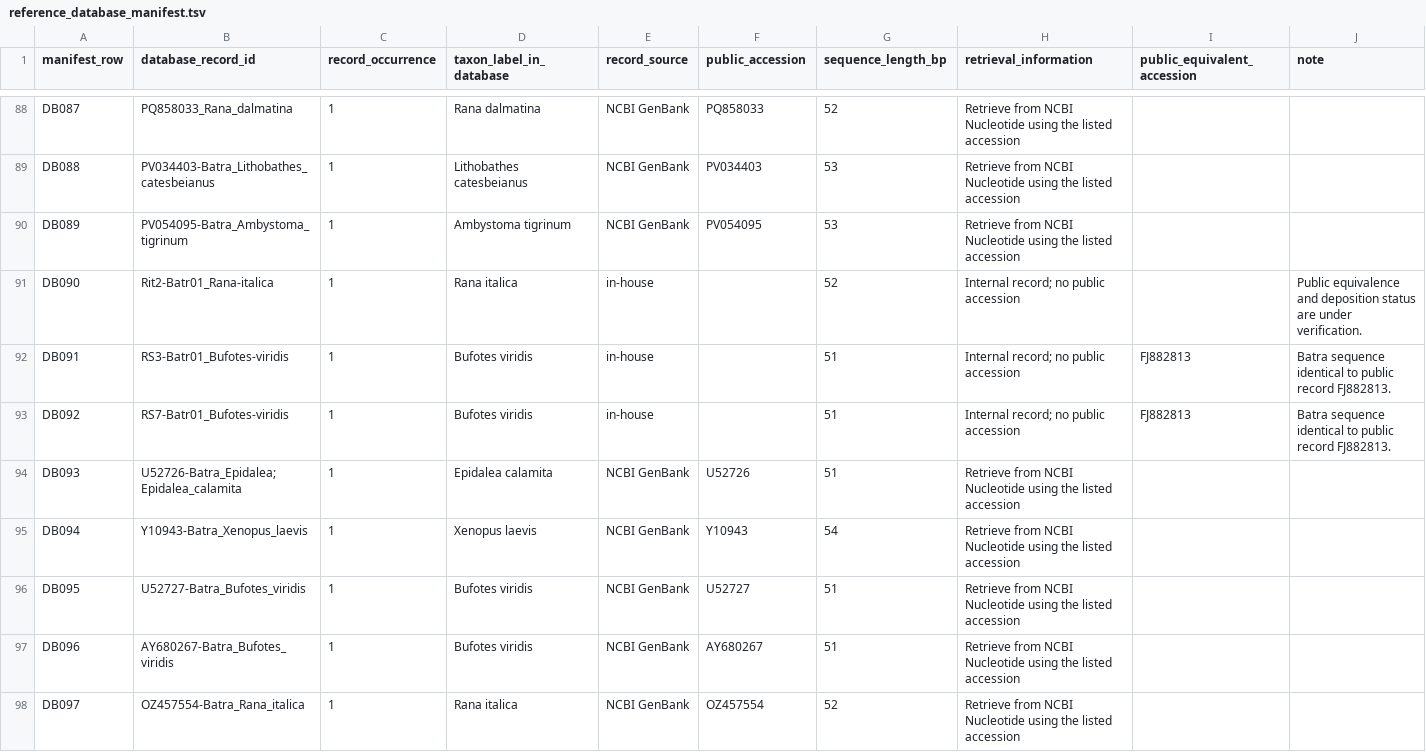
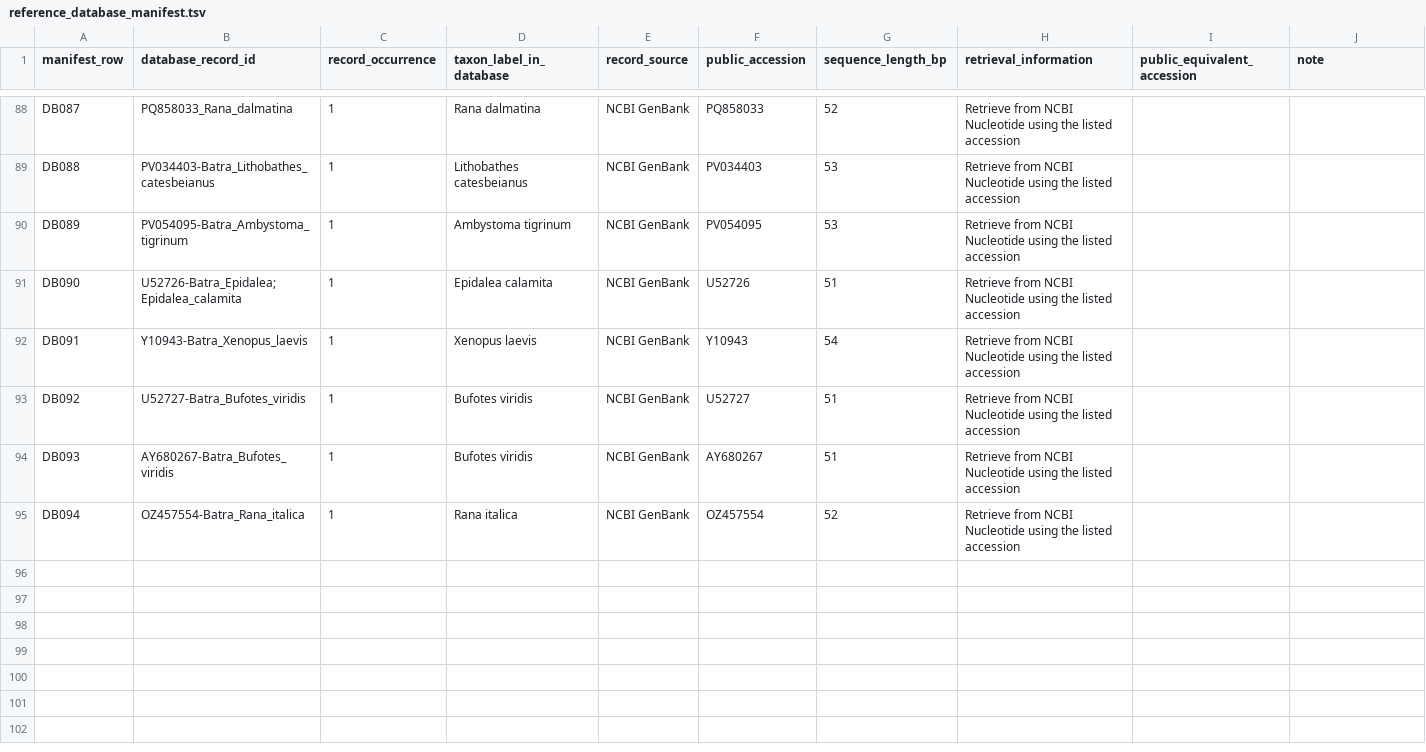
Before and after one commit to leonardogirlanda-unifi2026/batra-italy-mismatch, a TSV file: empirical/reference_database/reference_database_manifest.tsv, drawn as a sheet; only a part is shown, gaps mark what is left out.

Commit message:
Align reference manifest with the 94 public records

```diff
--- a/empirical/reference_database/reference_database_manifest.tsv
+++ b/empirical/reference_database/reference_database_manifest.tsv
@@ -90,9 +90,6 @@ DB088	PV034403-Batra_Lithobathes_catesbeianus	1	Lithobathes catesbeianus	NCBI Ge
 DB089	PV054095-Batra_Ambystoma_tigrinum	1	Ambystoma tigrinum	NCBI GenBank	PV054095	53	Retrieve from NCBI Nucleotide using the listed accession		
-DB090	Rit2-Batr01_Rana-italica	1	Rana italica	in-house		52	Internal record; no public accession		Public equivalence and deposition status are under verification.
-DB091	RS3-Batr01_Bufotes-viridis	1	Bufotes viridis	in-house		51	Internal record; no public accession	FJ882813	Batra sequence identical to public record FJ882813.
-DB092	RS7-Batr01_Bufotes-viridis	1	Bufotes viridis	in-house		51	Internal record; no public accession	FJ882813	Batra sequence identical to public record FJ882813.
-DB093	U52726-Batra_Epidalea;Epidalea_calamita	1	Epidalea calamita	NCBI GenBank	U52726	51	Retrieve from NCBI Nucleotide using the listed accession		
-DB094	Y10943-Batra_Xenopus_laevis	1	Xenopus laevis	NCBI GenBank	Y10943	54	Retrieve from NCBI Nucleotide using the listed accession		
-DB095	U52727-Batra_Bufotes_viridis	1	Bufotes viridis	NCBI GenBank	U52727	51	Retrieve from NCBI Nucleotide using the listed accession		
-DB096	AY680267-Batra_Bufotes_viridis	1	Bufotes viridis	NCBI GenBank	AY680267	51	Retrieve from NCBI Nucleotide using the listed accession		
-DB097	OZ457554-Batra_Rana_italica	1	Rana italica	NCBI GenBank	OZ457554	52	Retrieve from NCBI Nucleotide using the listed accession		
+DB090	U52726-Batra_Epidalea;Epidalea_calamita	1	Epidalea calamita	NCBI GenBank	U52726	51	Retrieve from NCBI Nucleotide using the listed accession		
+DB091	Y10943-Batra_Xenopus_laevis	1	Xenopus laevis	NCBI GenBank	Y10943	54	Retrieve from NCBI Nucleotide using the listed accession		
+DB092	U52727-Batra_Bufotes_viridis	1	Bufotes viridis	NCBI GenBank	U52727	51	Retrieve from NCBI Nucleotide using the listed accession		
+DB093	AY680267-Batra_Bufotes_viridis	1	Bufotes viridis	NCBI GenBank	AY680267	51	Retrieve from NCBI Nucleotide using the listed accession		
+DB094	OZ457554-Batra_Rana_italica	1	Rana italica	NCBI GenBank	OZ457554	52	Retrieve from NCBI Nucleotide using the listed accession
```
